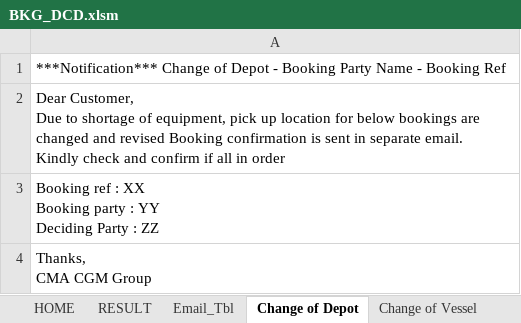
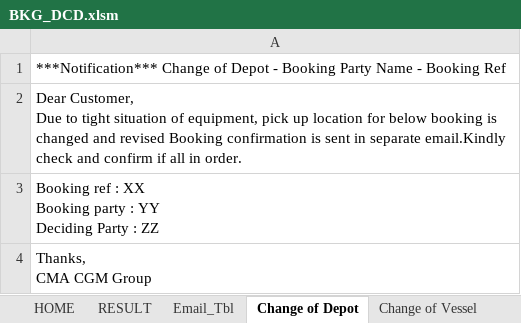
Before and after one commit to akhilesh11686/Projects, an Excel workbook: BKG/BKG_DCD.xlsm, sheet Change of Depot, drawn as a sheet; values as stored, in another font and other column widths than the file's, no borders; ↵ is a line break in a cell; the diff names each change by its address in the sheet, - before the commit and + after, or states it on an @@ line.

```diff
--- a/BKG/BKG_DCD.xlsm (sheet Change of Depot)
+++ b/BKG/BKG_DCD.xlsm (sheet Change of Depot)
-A2: …Due to shortage of equipment, pick up location for below bookings are changed and revised Booking confirmation is sent in separate email. ↵ Kindly check and confirm if all in order
+A2: …Due to tight situation of equipment, pick up location for below booking is changed and revised Booking confirmation is sent in separate email.Kindly check and confirm if all in order.
```
Also changed, not shown: sheet RESULT, sheet Email_Tbl, sheet HOME, sheet Change of Vessel, charts or pictures.
